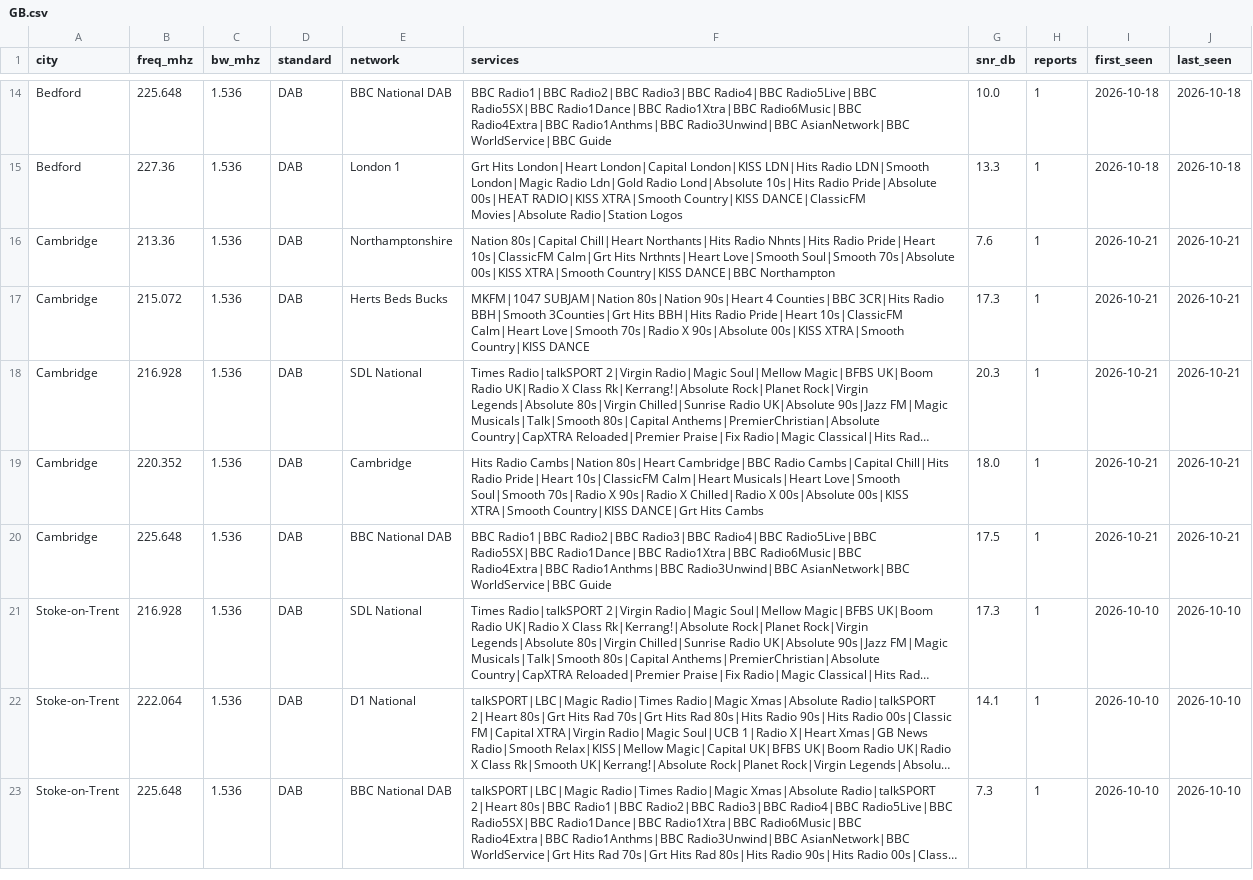
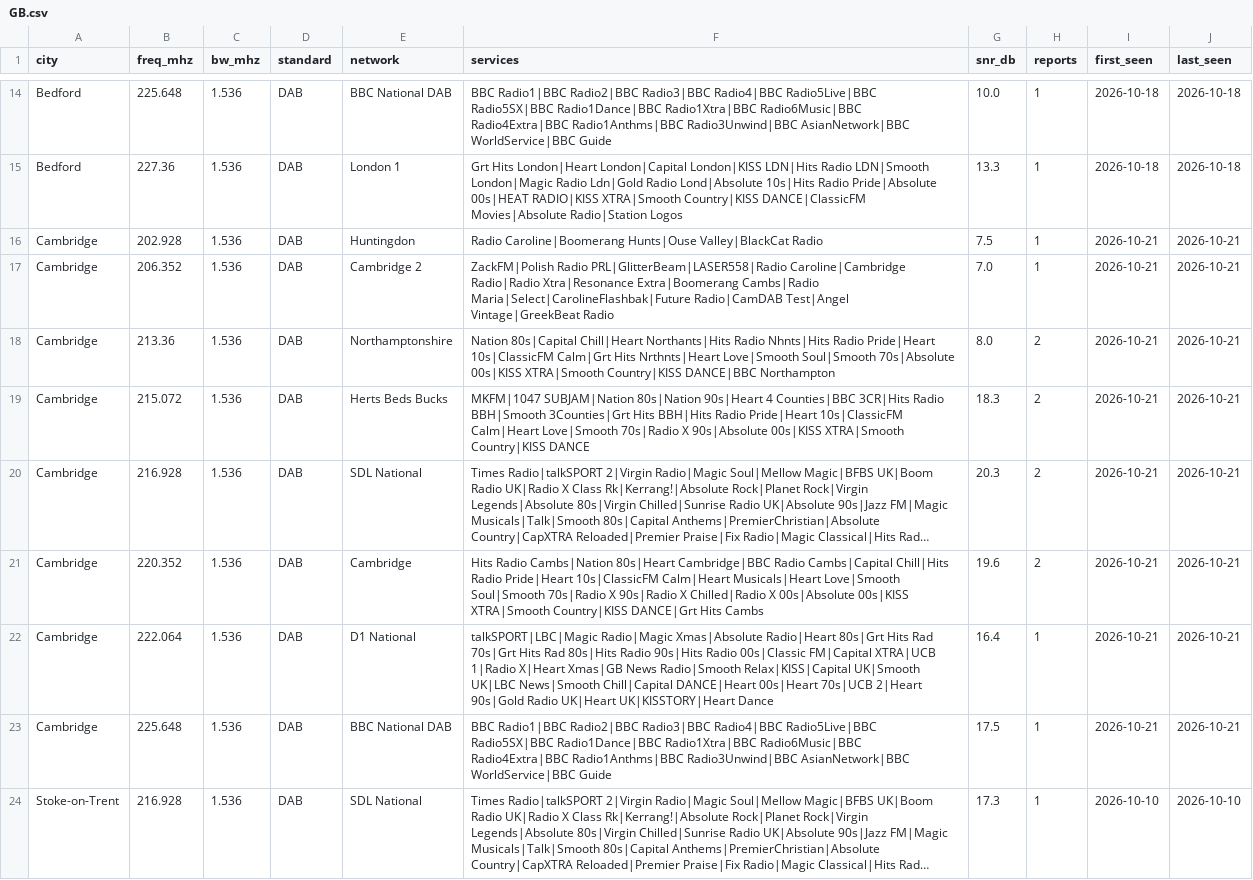
Before and after one commit to adswill/OnAir-channels, a CSV file: dab/GB.csv, drawn as a sheet; only a part is shown, gaps mark what is left out; the shorter side is filled out with more unchanged rows; long unchanged cells end in …; addresses are those after the commit; the diff names each change by its address in the sheet, - before the commit and + after, or states it on an @@ line.

```diff
--- a/dab/GB.csv
+++ b/dab/GB.csv
+row 16: Cambridge | 202.928 | 1.536 | DAB | Huntingdon | Radio Caroline|Boomerang Hunts|Ouse Valley|BlackCat Radio | 7.5 | 1 | 2026-10-21 | 2026-10-21
+row 17: Cambridge | 206.352 | 1.536 | DAB | Cambridge 2 | ZackFM|Polish Radio PRL|GlitterBeam|LASER558|Radio Caroline|Cambridge Radio|Radio Xtra|Resonance Extra|Boomerang Cambs|Radio Maria|Select|CarolineFlashbak|Future Radio|CamDAB Test|Angel Vintage|GreekBeat Radio | 7.0 | 1 | 2026-10-21 | 2026-10-21
-G18 (snr_db): 7.6
+G18 (snr_db): 8.0
-H18:H21 (reports): 1
+H18:H21 (reports): 2
-G19 (snr_db): 17.3
+G19 (snr_db): 18.3
-G21 (snr_db): 18.0
+G21 (snr_db): 19.6
+row 22: Cambridge | 222.064 | 1.536 | DAB | D1 National | talkSPORT|LBC|Magic Radio|Magic Xmas|Absolute Radio|Heart 80s|Grt Hits Rad 70s|Grt Hits Rad 80s|Hits Radio 90s|Hits Radio 00s|Classic FM|Capital XTRA|UCB 1|Radio X|Heart Xmas|GB News Radio|Smooth Relax|KISS|Capital UK|Smooth UK|LBC News|Smooth Chill|Capital DANCE|Heart 00s|Heart 70s|UCB 2|Heart 90s|Gold Radio UK|Heart UK|KISSTORY|Heart Dance | 16.4 | 1 | 2026-10-21 | 2026-10-21
```
